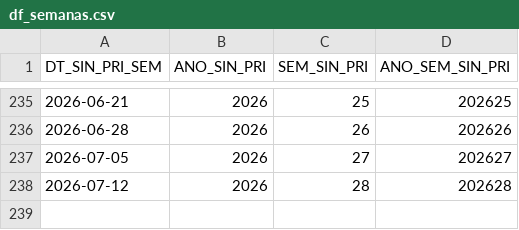
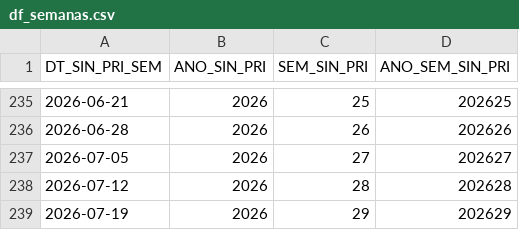
Before and after one commit to joao-1988/PySRAG_auto, a CSV file: df_semanas.csv, drawn as a sheet; only a part is shown, gaps mark what is left out; the diff names each change by its address in the sheet, - before the commit and + after, or states it on an @@ line.

```diff
--- a/df_semanas.csv
+++ b/df_semanas.csv
+row 239: 2026-07-19 | 2026 | 29 | 202629
```
Also changed, not shown: 3 other files.
